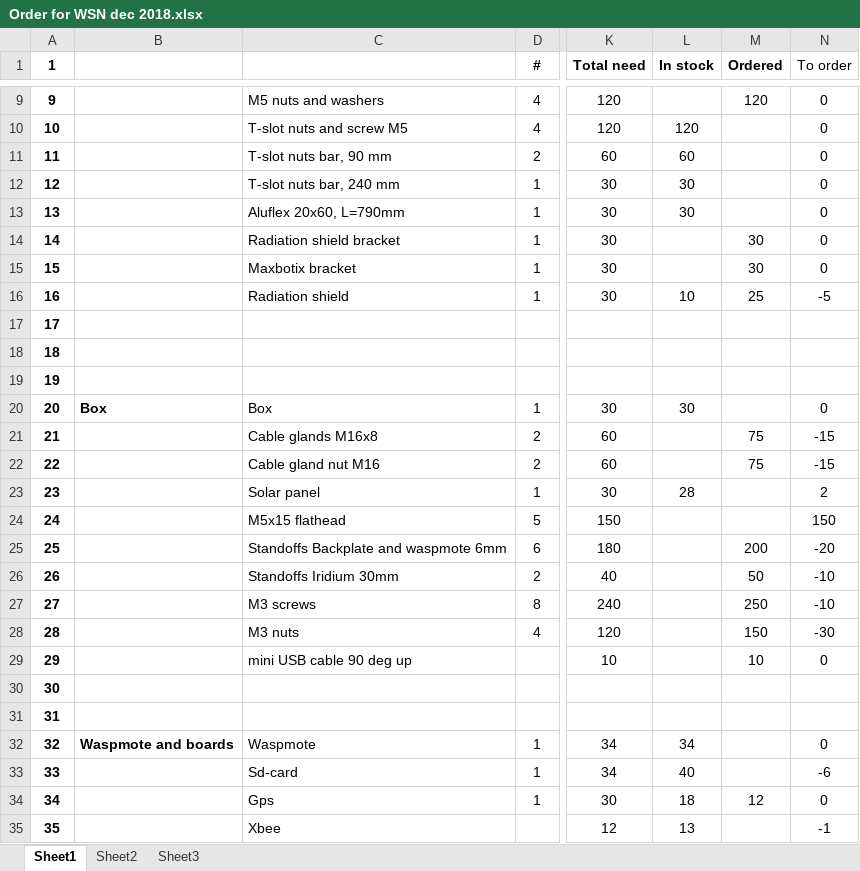
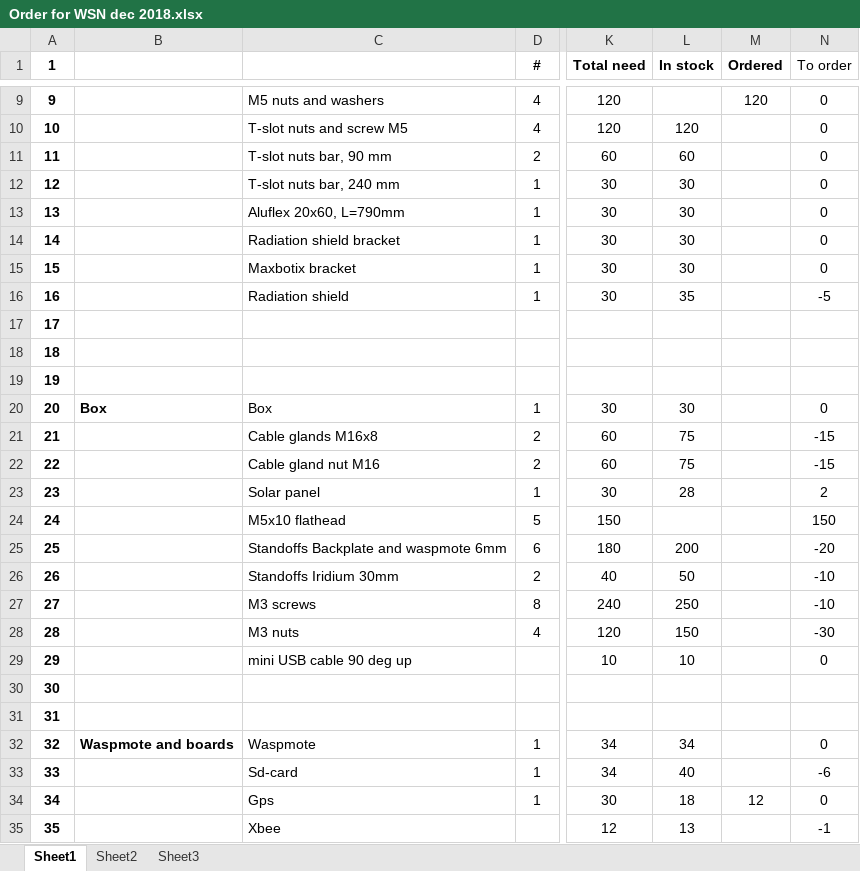
Before and after one commit to spectraphilic/wsn_hardware, an Excel workbook: Order for WSN dec 2018.xlsx, sheet Sheet1, drawn as a sheet; only a part is shown, gaps mark what is left out; values as stored, in another font and other column widths than the file's, no borders; conditional formats not drawn; the diff covers the shown part only; the diff names each change by its address in the sheet, - before the commit and + after, or states it on an @@ line.

Commit message:
Updated order status

```diff
--- a/Order for WSN dec 2018.xlsx (sheet Sheet1)
+++ b/Order for WSN dec 2018.xlsx (sheet Sheet1)
-L14:L15 (In stock): (empty)
+L14:L15 (In stock): 30
-M14:M15 (Ordered): 30
+M14:M15 (Ordered): (empty)
-L16 (In stock): 10
+L16 (In stock): 35
-M16 (Ordered): 25
+M16 (Ordered): (empty)
-L21:L22 (In stock): (empty)
+L21:L22 (In stock): 75
-M21:M22 (Ordered): 75
+M21:M22 (Ordered): (empty)
-C24: M5x15 flathead
+C24: M5x10 flathead
-L25 (In stock): (empty)
+L25 (In stock): 200
-M25 (Ordered): 200
+M25 (Ordered): (empty)
-L26 (In stock): (empty)
+L26 (In stock): 50
-M26 (Ordered): 50
+M26 (Ordered): (empty)
-L27 (In stock): (empty)
+L27 (In stock): 250
-M27 (Ordered): 250
+M27 (Ordered): (empty)
-L28 (In stock): (empty)
+L28 (In stock): 150
-M28 (Ordered): 150
+M28 (Ordered): (empty)
-L29 (In stock): (empty)
+L29 (In stock): 10
-M29 (Ordered): 10
+M29 (Ordered): (empty)
```
Also changed, not shown: 57 edited cells elsewhere in this sheet.
